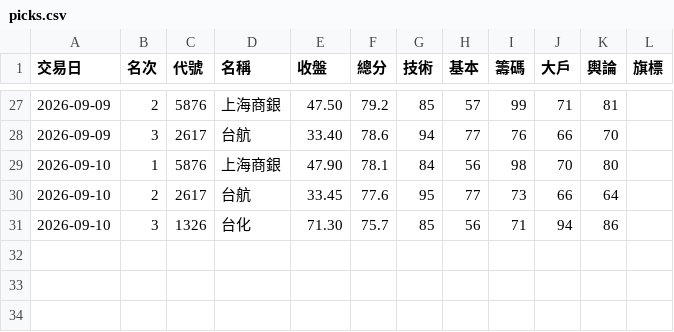
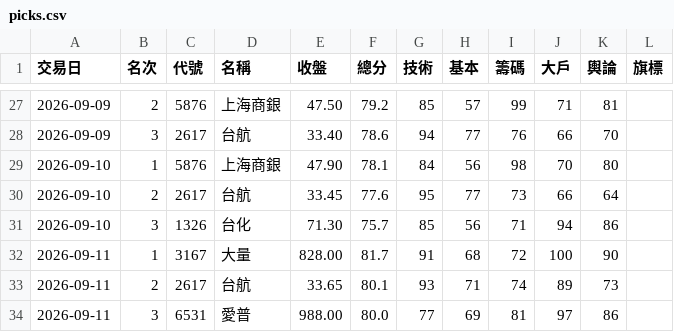
Before and after one commit to ingram-chen/twstock-screener, a CSV file: picks.csv, drawn as a sheet; only a part is shown, gaps mark what is left out.

```diff
--- a/picks.csv
+++ b/picks.csv
@@ -31 +31,4 @@
 2026-09-10,3,1326,台化,71.30,75.7,85,56,71,94,86,
+2026-09-11,1,3167,大量,828.00,81.7,91,68,72,100,90,
+2026-09-11,2,2617,台航,33.65,80.1,93,71,74,89,73,
+2026-09-11,3,6531,愛普,988.00,80.0,77,69,81,97,86,
```
Also changed, not shown: 3 other files.
